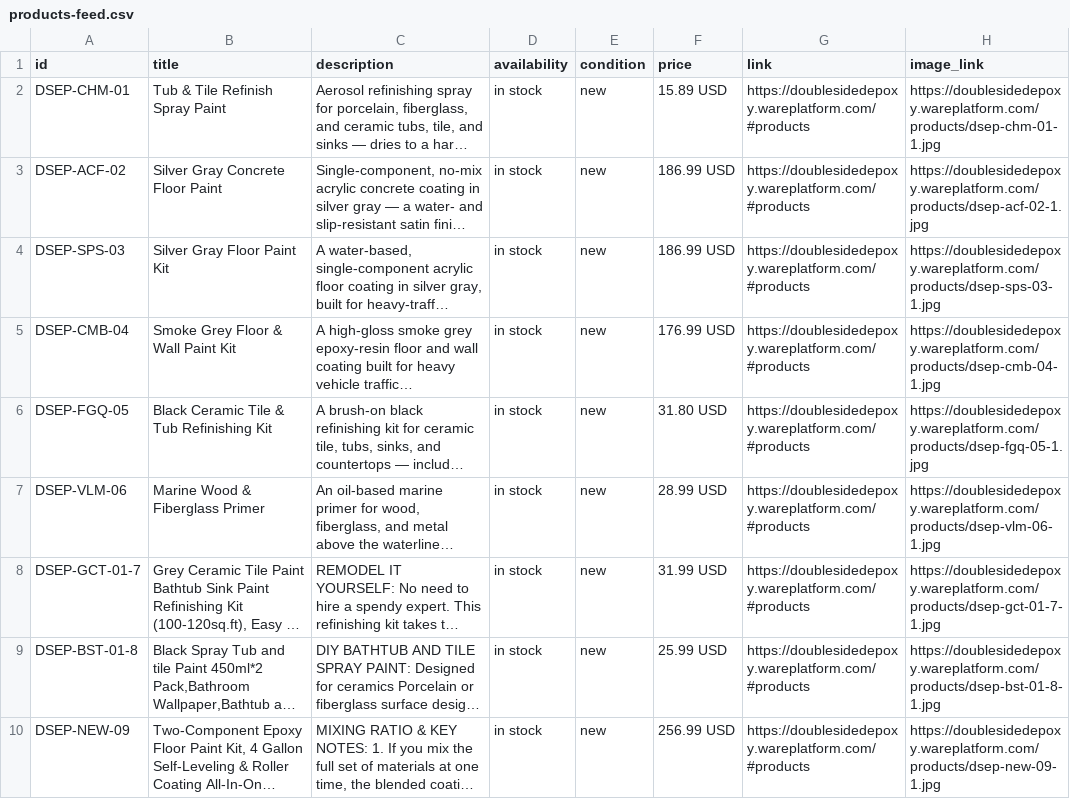
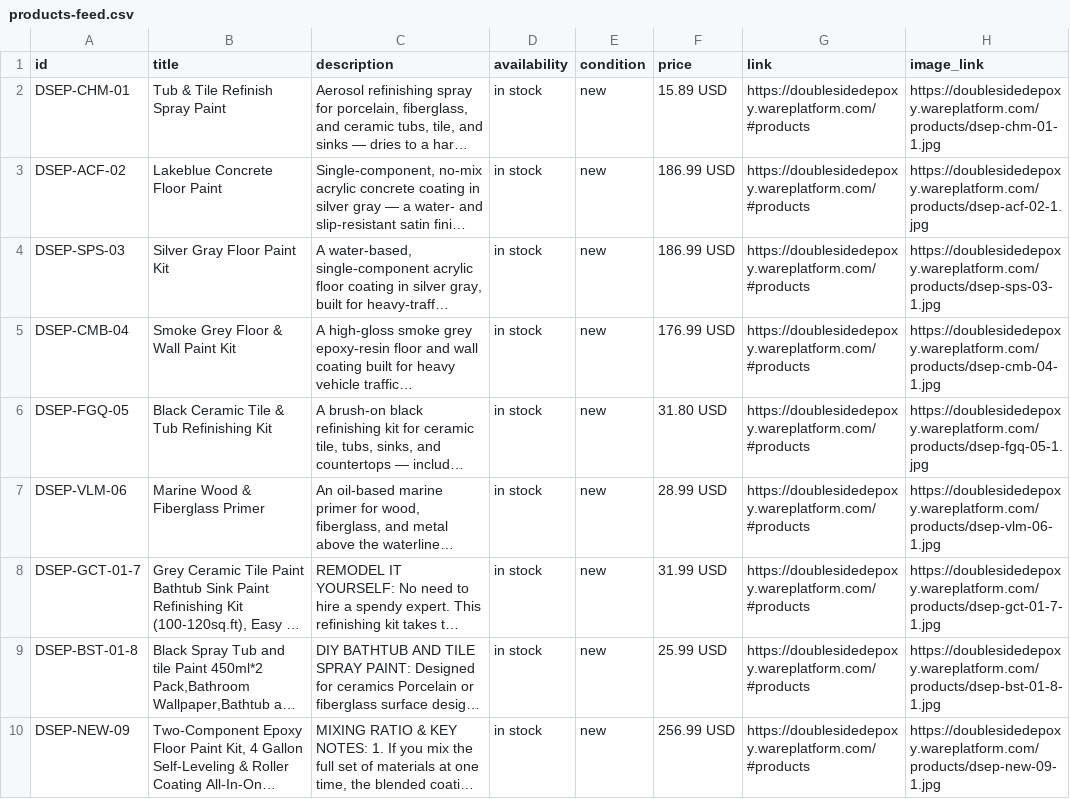
Before and after one commit to IMLUOAI/doublesided-epoxy, a CSV file: products-feed.csv, drawn as a sheet; only a part is shown; long unchanged cells end in …; the diff names each change by its address in the sheet, - before the commit and + after, or states it on an @@ line.

Commit message:
Update products via admin panel

```diff
--- a/products-feed.csv
+++ b/products-feed.csv
-B3 (title): Silver Gray Concrete Floor Paint
+B3 (title): Lakeblue Concrete Floor Paint
```
Also changed, not shown: 1 other file.
